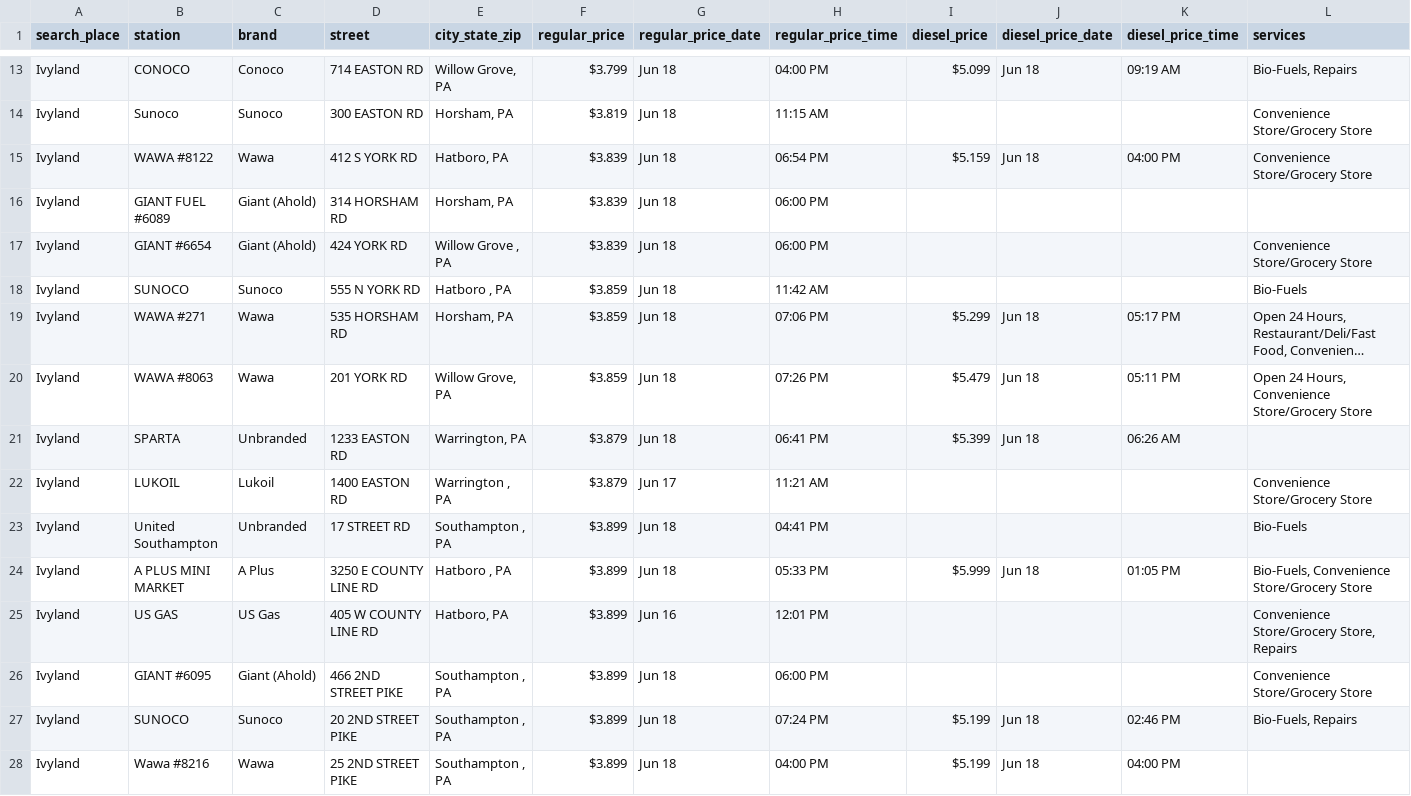
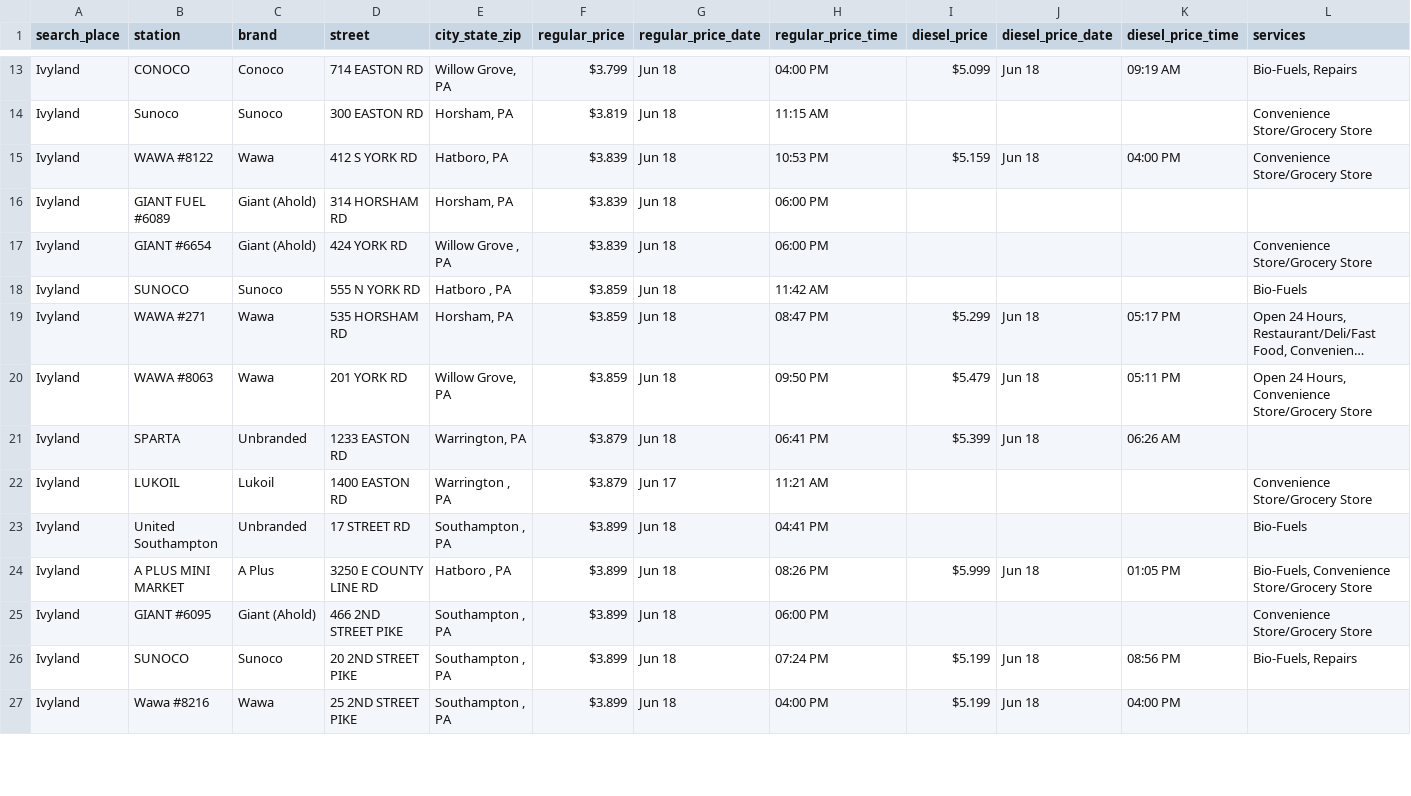
Before and after one commit to CUlleryUSATRepos/BucksGasRepo, a CSV file: BucksGasPrices/IvylandGas.csv, drawn as a sheet; only a part is shown, gaps mark what is left out; long unchanged cells end in …; removed rows and columns are numbered as before the commit, all else as after; the diff covers the shown part only; the diff names each change by its address in the sheet, - before the commit and + after, or states it on an @@ line.

```diff
--- a/BucksGasPrices/IvylandGas.csv
+++ b/BucksGasPrices/IvylandGas.csv
-H15 (regular_price_time): 06:54 PM
+H15 (regular_price_time): 10:53 PM
-H19 (regular_price_time): 07:06 PM
+H19 (regular_price_time): 08:47 PM
-H20 (regular_price_time): 07:26 PM
+H20 (regular_price_time): 09:50 PM
-H24 (regular_price_time): 05:33 PM
+H24 (regular_price_time): 08:26 PM
-row 25: Ivyland | US GAS | US Gas | 405 W COUNTY LINE RD | Hatboro, PA | $3.899 | Jun 16 | 12:01 PM |  |  |  | Convenience Store/Grocery Store, Repairs
-K26 (diesel_price_time): 02:46 PM
+K26 (diesel_price_time): 08:56 PM
```
Also changed, not shown: 1 added row, 1 removed row and 17 edited cells elsewhere in this file, BucksGasPrices/PerkasieGas.csv, BucksGasPrices/QuakertownGas.csv, 45 other files.
